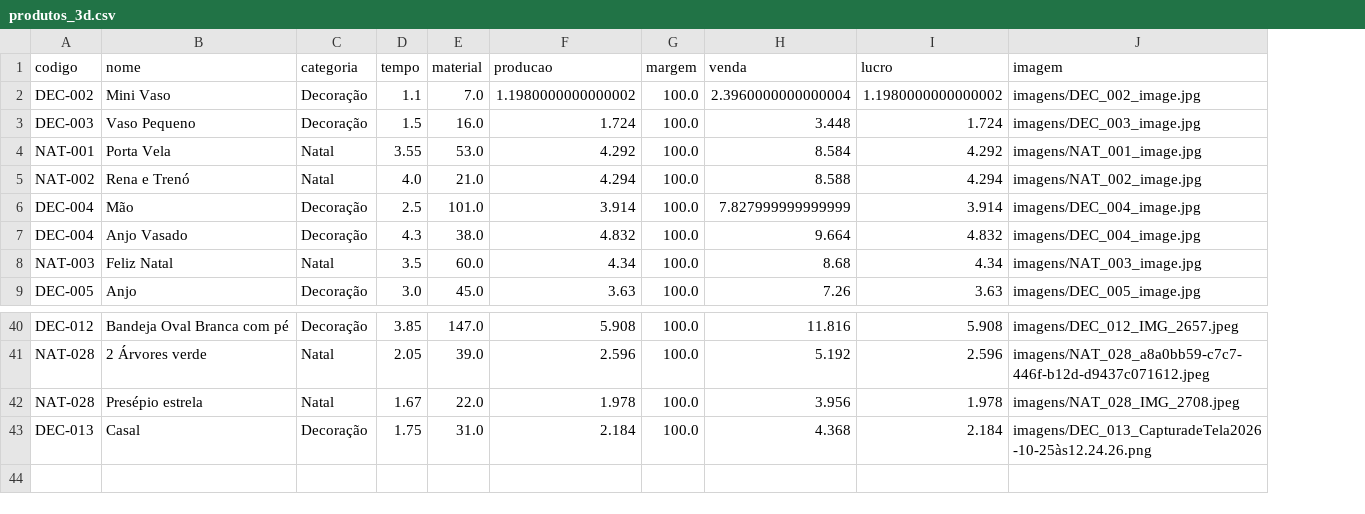
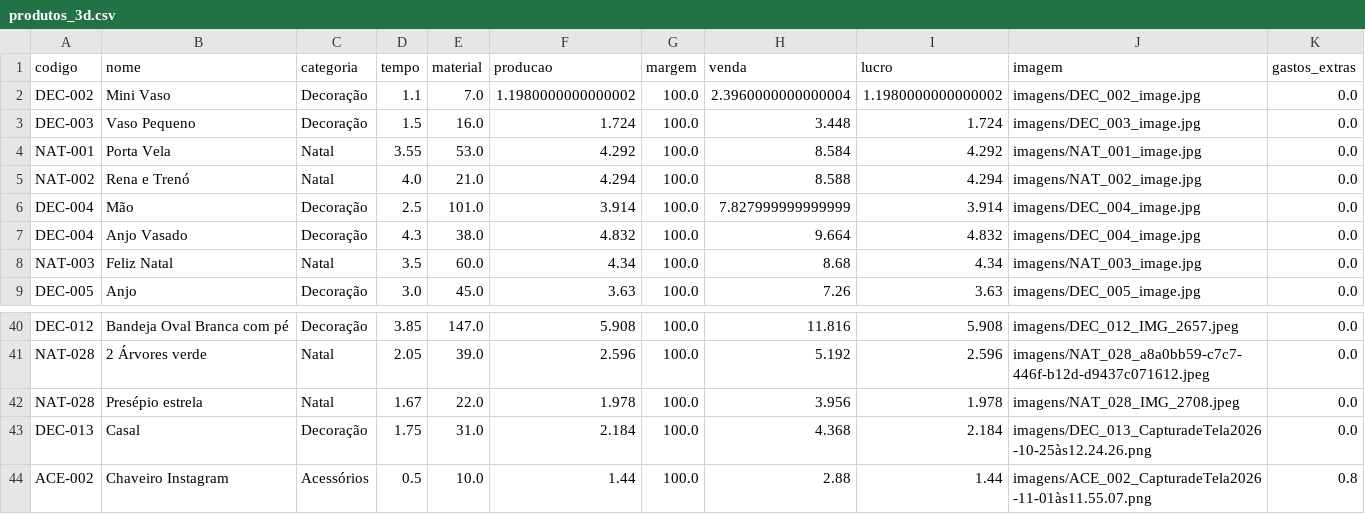
Before and after one commit to geopare/EITA, a CSV file: produtos_3d.csv, drawn as a sheet; only a part is shown, gaps mark what is left out; the diff names each change by its address in the sheet, - before the commit and + after, or states it on an @@ line.

Commit message:
Atualização automática do banco de produtos com gastos extras

```diff
--- a/produtos_3d.csv
+++ b/produtos_3d.csv
+column K (gastos_extras), rows 2-9: all 0.0; rows 40-43: all 0.0
+row 44: ACE-002 | Chaveiro Instagram | Acessórios | 0.5 | 10.0 | 1.44 | 100.0 | 2.88 | 1.44 | imagens/ACE_002_CapturadeTela2026-11-01às11.55.07.png | 0.8
```
